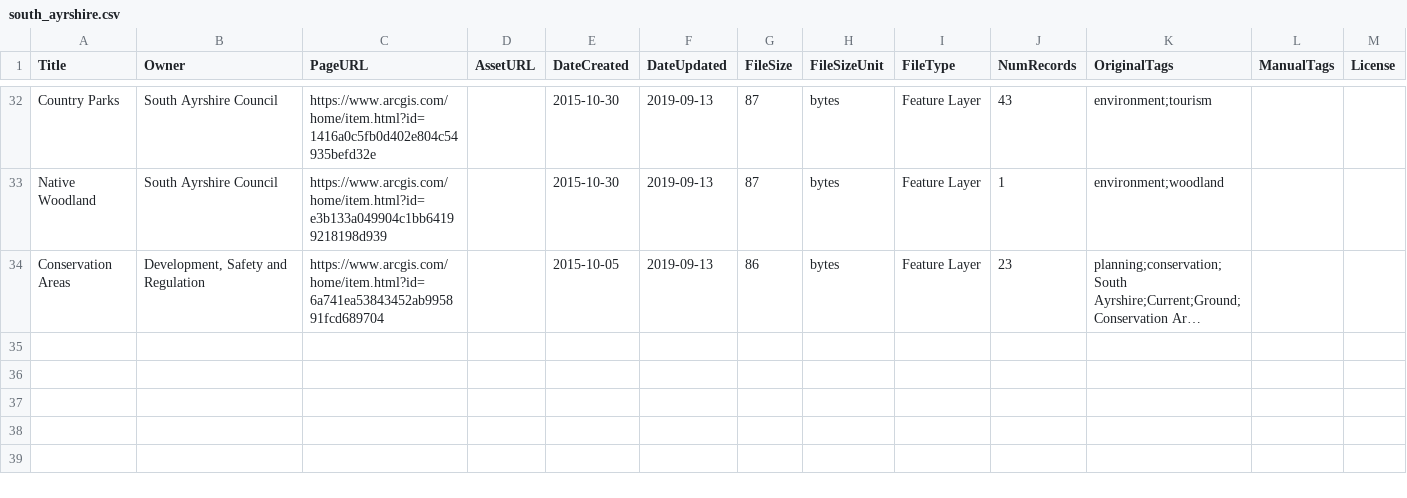
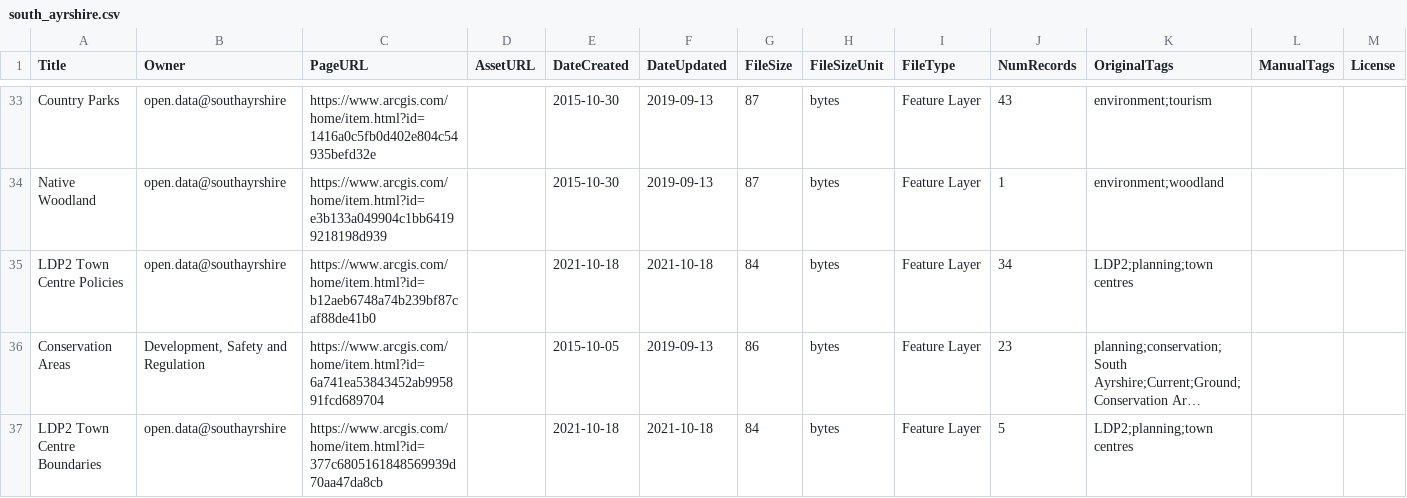
Before and after one commit to OpenDataScotland/the_od_bods, a CSV file: data/arcgis/south_ayrshire.csv, drawn as a sheet; only a part is shown, gaps mark what is left out; long unchanged cells end in …; addresses are those after the commit; rows hold the shown columns only; the diff covers the shown part only; the diff names each change by its address in the sheet, - before the commit and + after, or states it on an @@ line.

Commit message:
Update arcgis scraper to go through all 4 sources, capture license URL when there, and data from running it now.

```diff
--- a/data/arcgis/south_ayrshire.csv
+++ b/data/arcgis/south_ayrshire.csv
-B33:B34 (Owner): South Ayrshire Council
+B33:B34 (Owner): open.data@southayrshire
+row 35: LDP2 Town Centre Policies | open.data@southayrshire | https://www.arcgis.com/home/item.html?id=b12aeb6748a74b239bf87caf88de41b0 |  | 2021-10-18 | 2021-10-18 | 84 | bytes | Feature Layer | 34 | LDP2;planning;town centres
+row 37: LDP2 Town Centre Boundaries | open.data@southayrshire | https://www.arcgis.com/home/item.html?id=377c6805161848569939d70aa47da8cb |  | 2021-10-18 | 2021-10-18 | 84 | bytes | Feature Layer | 5 | LDP2;planning;town centres
```
Also changed, not shown: 2 added rows, 1 removed row and 23 edited cells elsewhere in this file, data/arcgis/moray.csv, 3 other files.
